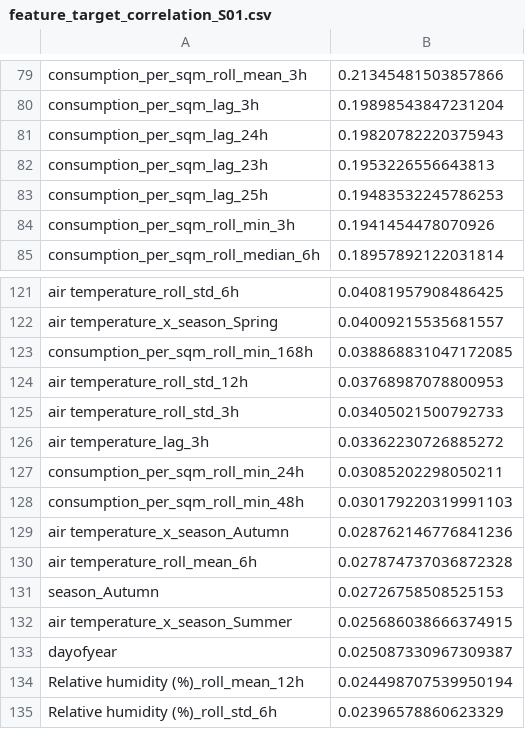
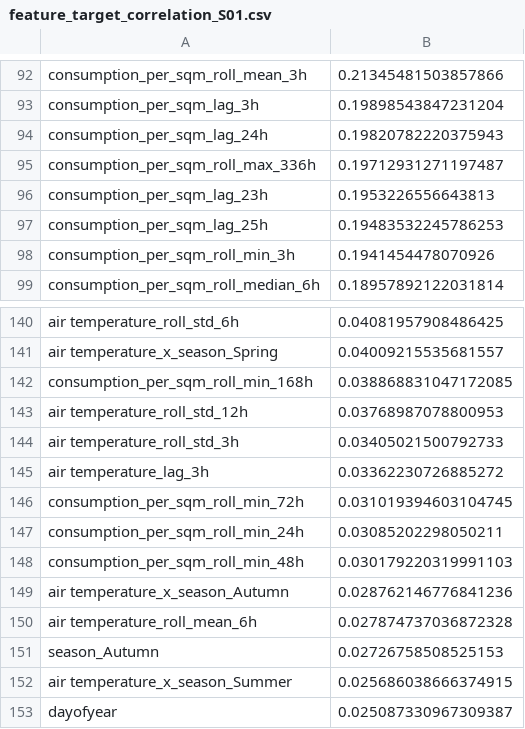
Before and after one commit to PlatDrake2875/enfield_estonia, a CSV file: results/xgboost_results/data/correlations/feature_target_correlation_S01.csv, drawn as a sheet; only a part is shown, gaps mark what is left out; the shorter side is filled out with more unchanged rows; the diff covers the shown part only; the diff names each change by its address in the sheet, - before the commit and + after, or states it on an @@ line.

```diff
--- a/results/xgboost_results/data/correlations/feature_target_correlation_S01.csv
+++ b/results/xgboost_results/data/correlations/feature_target_correlation_S01.csv
+row 95: consumption_per_sqm_roll_max_336h | 0.19712931271197487
+row 146: consumption_per_sqm_roll_min_72h | 0.031019394603104745
```
Also changed, not shown: 18 added rows elsewhere in this file, results/xgboost_results/data/feature_importance/feature_importance_scores_S01.csv, results/xgboost_results/data/feature_importance/feature_importance_scores_SOC.csv, 7 other files.
